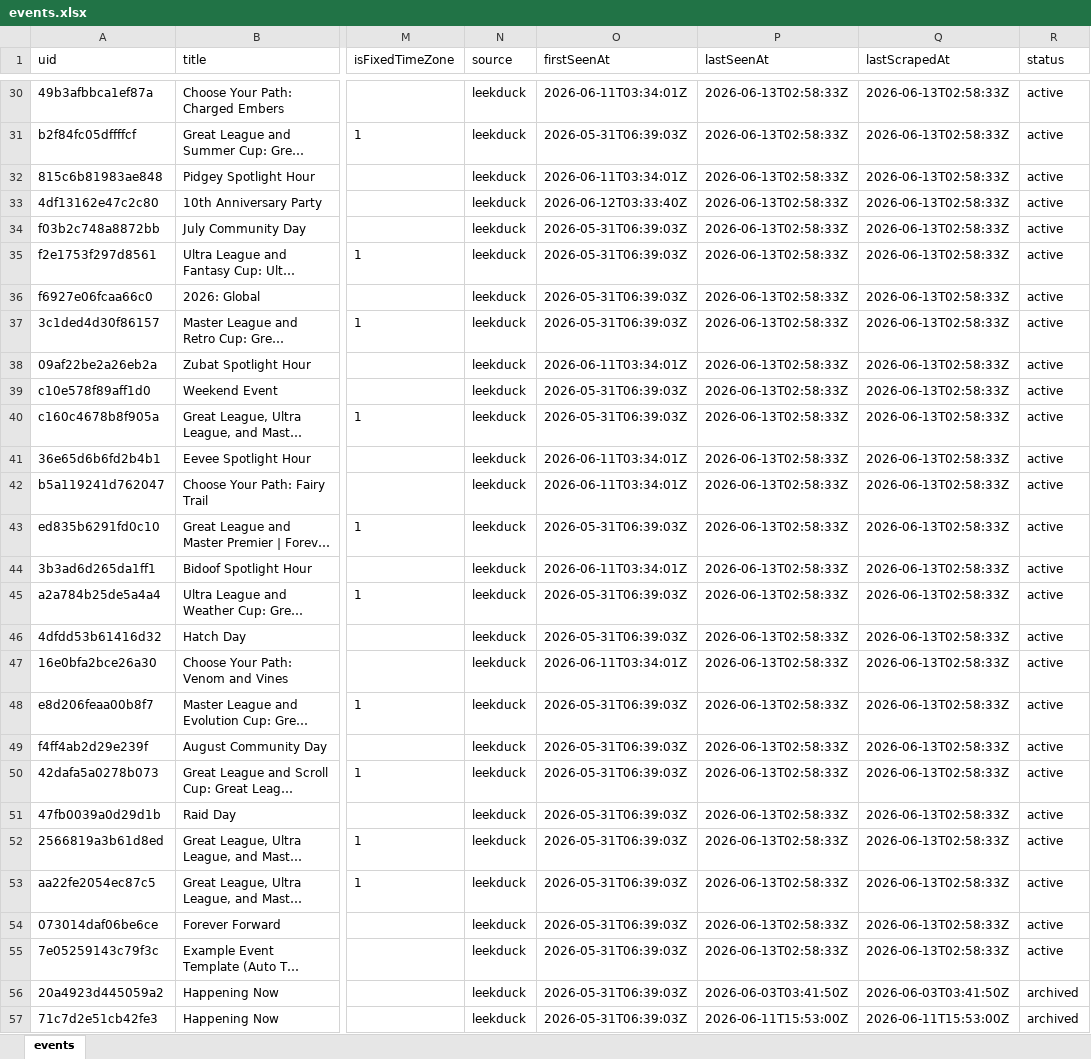
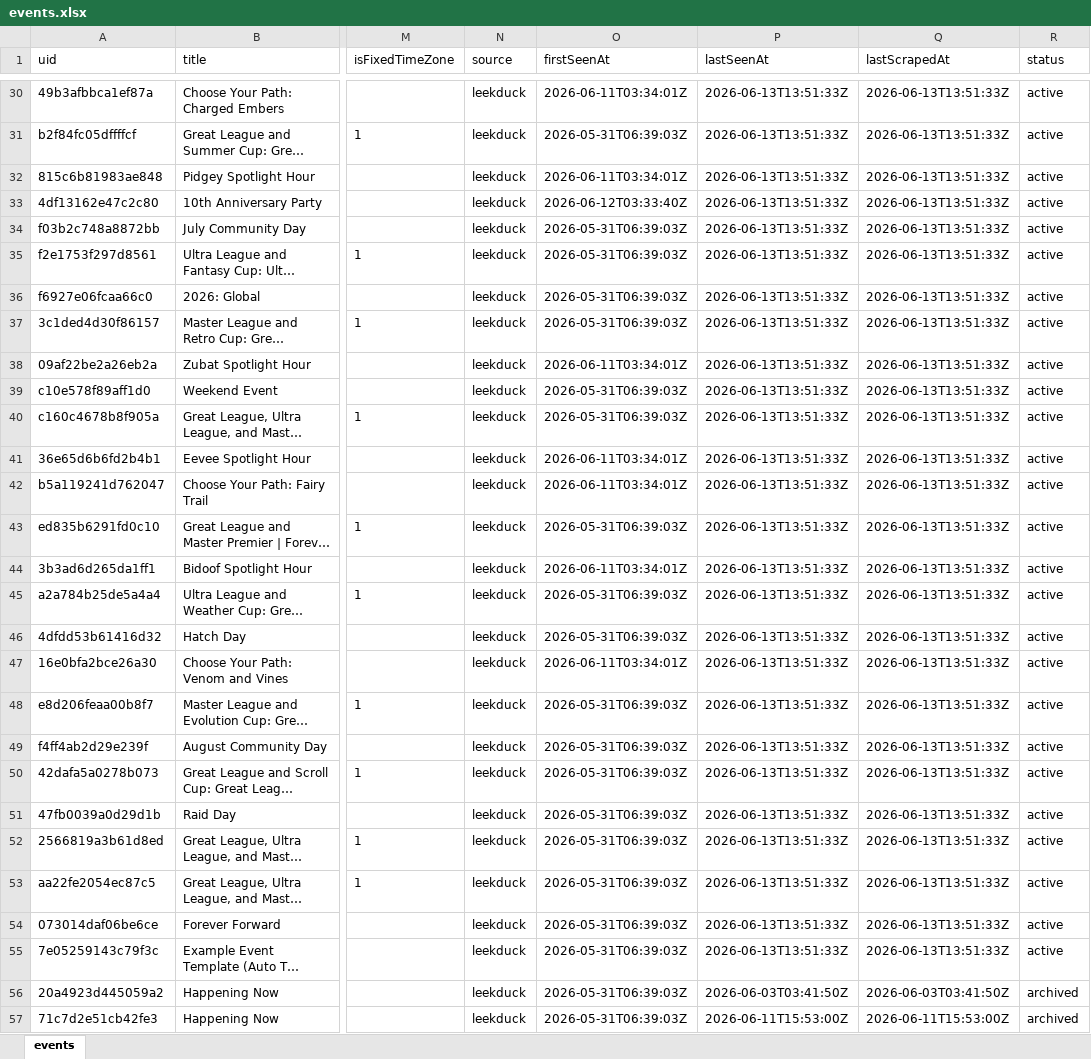
Before and after one commit to Yang-Zhang-717/NeatDuck_Timeline, an Excel workbook: data/events.xlsx, sheet events, drawn as a sheet; only a part is shown, gaps mark what is left out; long unchanged cells end in …; values as stored, in another font and other column widths than the file's, no borders; the diff covers the shown part only; the diff names each change by its address in the sheet, - before the commit and + after, or states it on an @@ line.

```diff
--- a/data/events.xlsx (sheet events)
+++ b/data/events.xlsx (sheet events)
-P30:P55 (lastSeenAt): 2026-06-13T02:58:33Z
+P30:P55 (lastSeenAt): 2026-06-13T13:51:33Z
-Q30:Q55 (lastScrapedAt): 2026-06-13T02:58:33Z
+Q30:Q55 (lastScrapedAt): 2026-06-13T13:51:33Z
```
Also changed, not shown: 52 edited cells elsewhere in this sheet, 4 other files.
